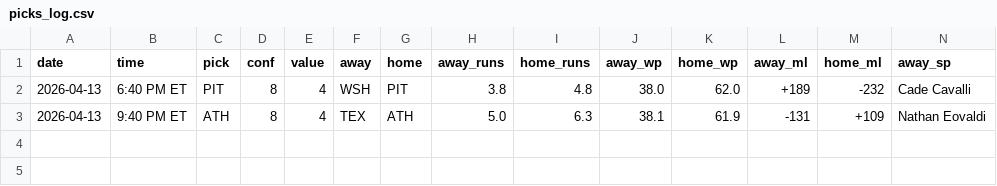
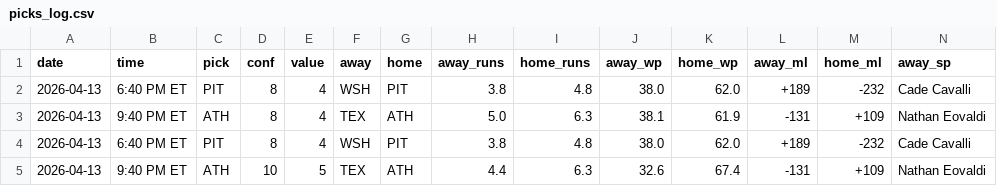
Before and after one commit to jack-more/MORELLOSIMS, a CSV file: mlbsim/picks_log.csv, drawn as a sheet; only a part is shown; rows hold the shown columns only; the diff names each change by its address in the sheet, - before the commit and + after, or states it on an @@ line.

```diff
--- a/mlbsim/picks_log.csv
+++ b/mlbsim/picks_log.csv
+row 4: 2026-04-13 | 6:40 PM ET | PIT | 8 | 4 | WSH | PIT | 3.8 | 4.8 | 38.0 | 62.0 | +189 | -232 | Cade Cavalli
+row 5: 2026-04-13 | 9:40 PM ET | ATH | 10 | 5 | TEX | ATH | 4.4 | 6.3 | 32.6 | 67.4 | -131 | +109 | Nathan Eovaldi
```
Also changed, not shown: 1 other file.
